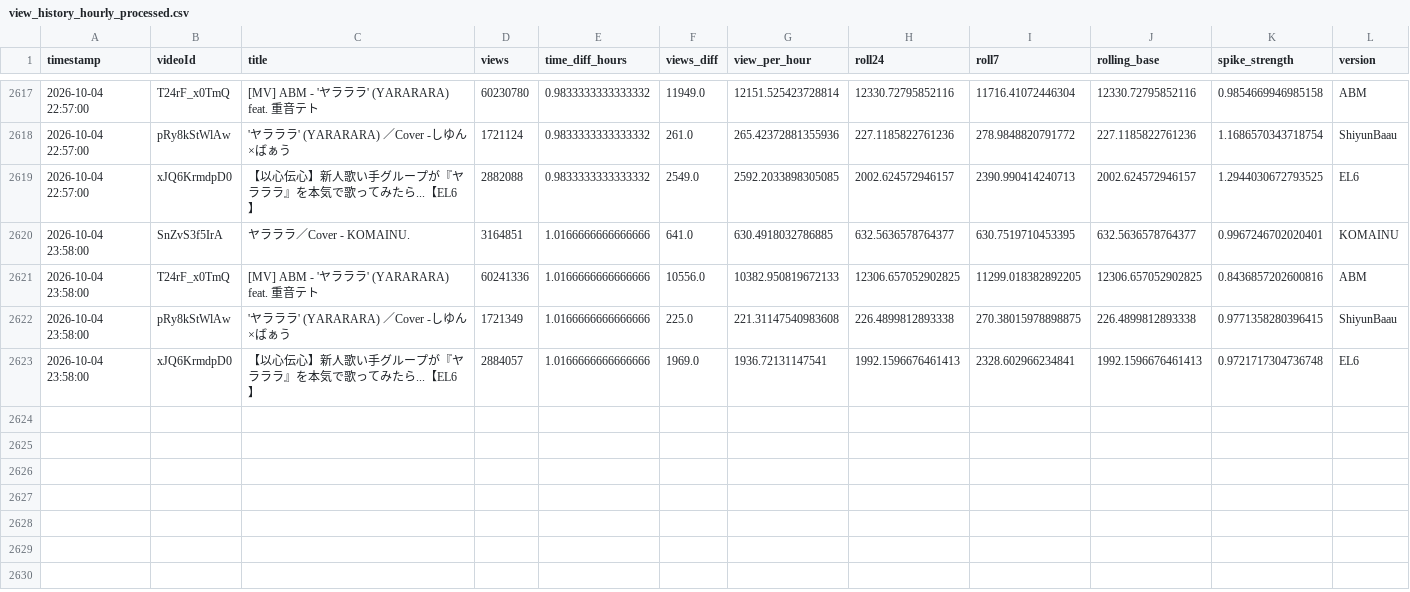
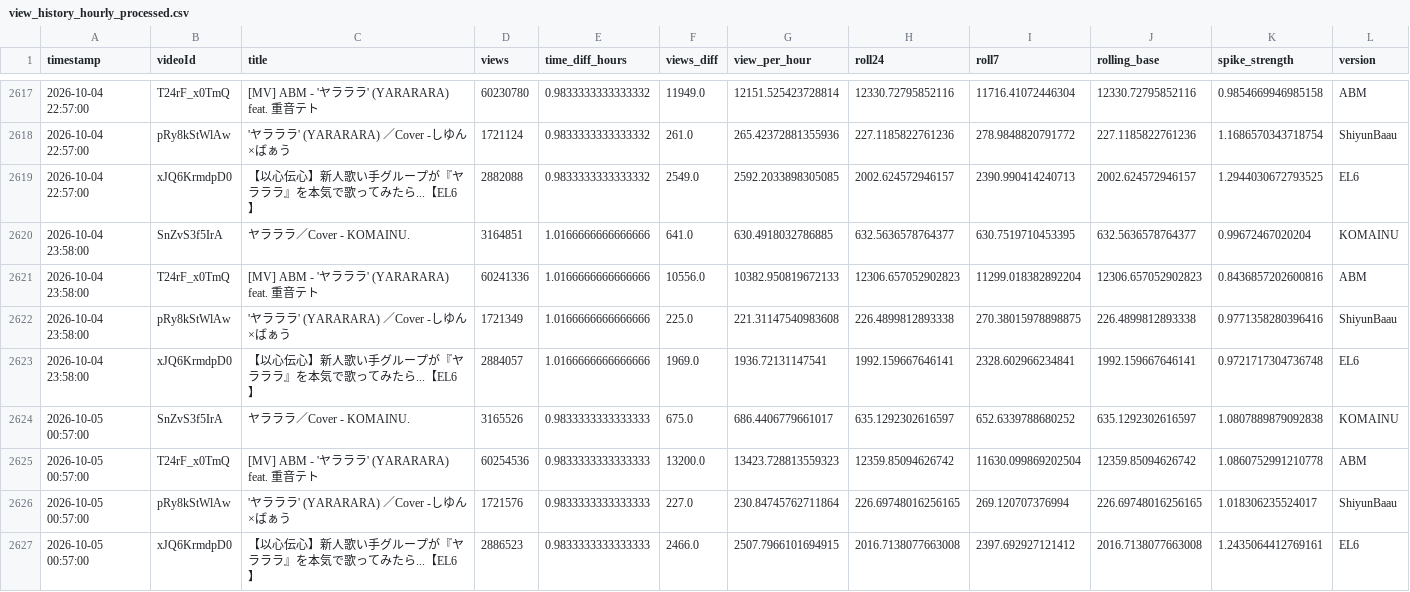
Before and after one commit to shimoharai-blip/youtube-view-fetch, a CSV file: view_history_hourly_processed.csv, drawn as a sheet; only a part is shown, gaps mark what is left out.

```diff
--- a/view_history_hourly_processed.csv
+++ b/view_history_hourly_processed.csv
@@ -2619,5 +2619,9 @@ timestamp,videoId,title,views,time_diff_hours,views_diff,view_per_hour,roll24,ro
 2026-10-04 22:57:00,xJQ6KrmdpD0,【以心伝心】新人歌い手グループが『ヤラララ』を本気で歌ってみたら...【EL6】,2882088,0.9833333333333332,2549.0,2592.2033898305085,2002.624572946157,2390.990414240713,2002.624572946157,1.2944030672793525,EL6
-2026-10-04 23:58:00,SnZvS3f5IrA,ヤラララ／Cover - KOMAINU.,3164851,1.0166666666666666,641.0,630.4918032786885,632.5636578764377,630.7519710453395,632.5636578764377,0.9967246702020401,KOMAINU
-2026-10-04 23:58:00,T24rF_x0TmQ,[MV] ABM - 'ヤラララ' (YARARARA) feat. 重音テト,60241336,1.0166666666666666,10556.0,10382.950819672133,12306.657052902825,11299.018382892205,12306.657052902825,0.8436857202600816,ABM
-2026-10-04 23:58:00,pRy8kStWlAw,'ヤラララ' (YARARARA) ／Cover -しゆん×ばぁう,1721349,1.0166666666666666,225.0,221.31147540983608,226.4899812893338,270.38015978898875,226.4899812893338,0.9771358280396415,ShiyunBaau
-2026-10-04 23:58:00,xJQ6KrmdpD0,【以心伝心】新人歌い手グループが『ヤラララ』を本気で歌ってみたら...【EL6】,2884057,1.0166666666666666,1969.0,1936.72131147541,1992.1596676461413,2328.602966234841,1992.1596676461413,0.9721717304736748,EL6
+2026-10-04 23:58:00,SnZvS3f5IrA,ヤラララ／Cover - KOMAINU.,3164851,1.0166666666666666,641.0,630.4918032786885,632.5636578764377,630.7519710453395,632.5636578764377,0.99672467020204,KOMAINU
+2026-10-04 23:58:00,T24rF_x0TmQ,[MV] ABM - 'ヤラララ' (YARARARA) feat. 重音テト,60241336,1.0166666666666666,10556.0,10382.950819672133,12306.657052902823,11299.018382892204,12306.657052902823,0.8436857202600816,ABM
+2026-10-04 23:58:00,pRy8kStWlAw,'ヤラララ' (YARARARA) ／Cover -しゆん×ばぁう,1721349,1.0166666666666666,225.0,221.31147540983608,226.4899812893338,270.38015978898875,226.4899812893338,0.9771358280396416,ShiyunBaau
+2026-10-04 23:58:00,xJQ6KrmdpD0,【以心伝心】新人歌い手グループが『ヤラララ』を本気で歌ってみたら...【EL6】,2884057,1.0166666666666666,1969.0,1936.72131147541,1992.159667646141,2328.602966234841,1992.159667646141,0.9721717304736748,EL6
+2026-10-05 00:57:00,SnZvS3f5IrA,ヤラララ／Cover - KOMAINU.,3165526,0.9833333333333333,675.0,686.4406779661017,635.1292302616597,652.6339788680252,635.1292302616597,1.0807889879092838,KOMAINU
+2026-10-05 00:57:00,T24rF_x0TmQ,[MV] ABM - 'ヤラララ' (YARARARA) feat. 重音テト,60254536,0.9833333333333333,13200.0,13423.728813559323,12359.85094626742,11630.099869202504,12359.85094626742,1.0860752991210778,ABM
+2026-10-05 00:57:00,pRy8kStWlAw,'ヤラララ' (YARARARA) ／Cover -しゆん×ばぁう,1721576,0.9833333333333333,227.0,230.84745762711864,226.69748016256165,269.120707376994,226.69748016256165,1.018306235524017,ShiyunBaau
+2026-10-05 00:57:00,xJQ6KrmdpD0,【以心伝心】新人歌い手グループが『ヤラララ』を本気で歌ってみたら...【EL6】,2886523,0.9833333333333333,2466.0,2507.7966101694915,2016.7138077663008,2397.692927121412,2016.7138077663008,1.2435064412769161,EL6
```
Also changed, not shown: data/processed/2026-10.csv, 5 other files.
